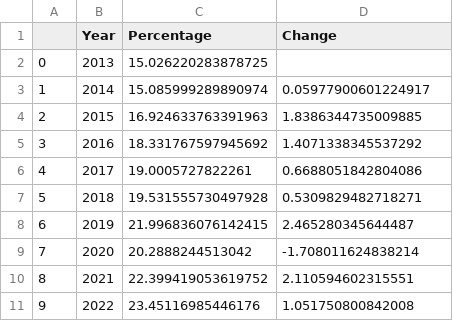
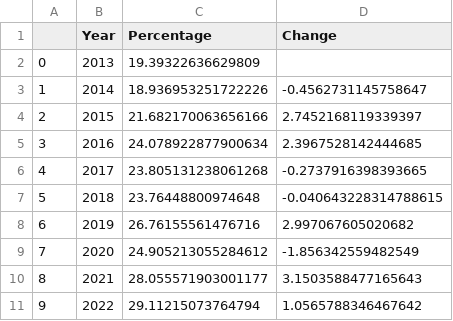
Before and after one commit to Samuel-Drewes/KlimaPortfolios, a CSV file: upload_data/globe_waterfall.csv, drawn as a sheet.

Commit message:
v9 data fixes 1

```diff
--- a/upload_data/globe_waterfall.csv
+++ b/upload_data/globe_waterfall.csv
@@ -1,11 +1,11 @@
 ,Year,Percentage,Change
-0,2013,15.026220283878725,
-1,2014,15.085999289890974,0.05977900601224917
-2,2015,16.924633763391963,1.8386344735009885
-3,2016,18.331767597945692,1.4071338345537292
-4,2017,19.0005727822261,0.6688051842804086
-5,2018,19.531555730497928,0.5309829482718271
-6,2019,21.996836076142415,2.465280345644487
-7,2020,20.2888244513042,-1.708011624838214
-8,2021,22.399419053619752,2.110594602315551
-9,2022,23.45116985446176,1.051750800842008
+0,2013,19.39322636629809,
+1,2014,18.936953251722226,-0.4562731145758647
+2,2015,21.682170063656166,2.7452168119339397
+3,2016,24.078922877900634,2.3967528142444685
+4,2017,23.805131238061268,-0.2737916398393665
+5,2018,23.76448800974648,-0.040643228314788615
+6,2019,26.76155561476716,2.997067605020682
+7,2020,24.905213055284612,-1.856342559482549
+8,2021,28.055571903001177,3.1503588477165643
+9,2022,29.11215073764794,1.0565788346467642
```
Also changed, not shown: 2 other files.
